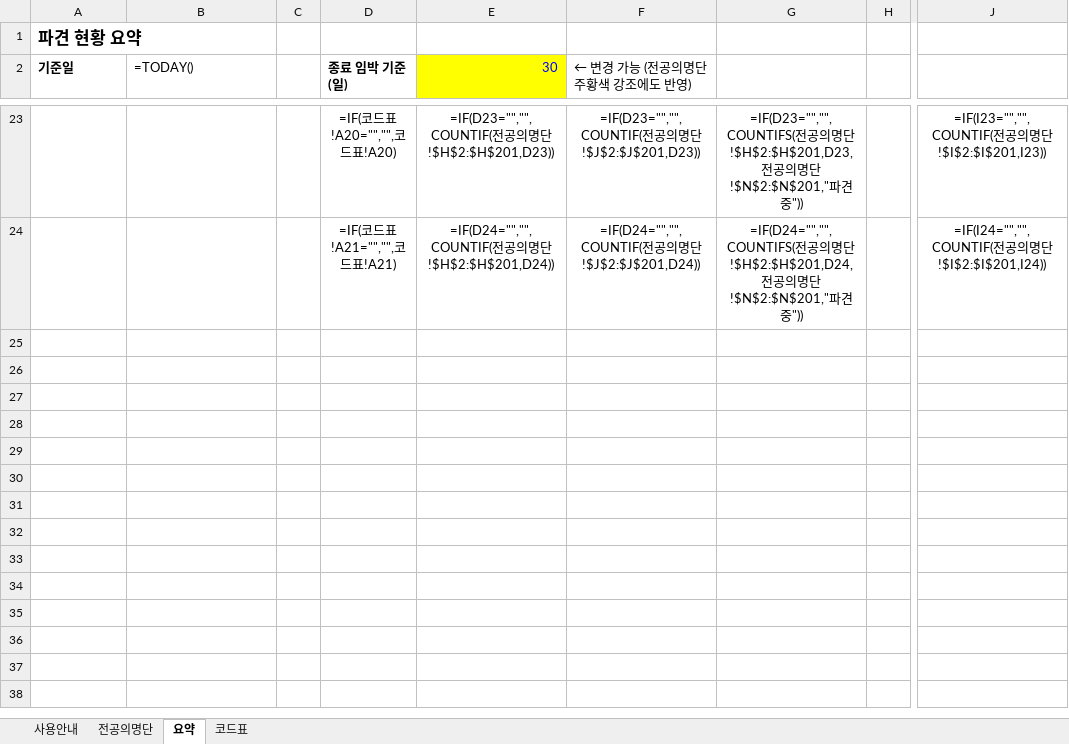
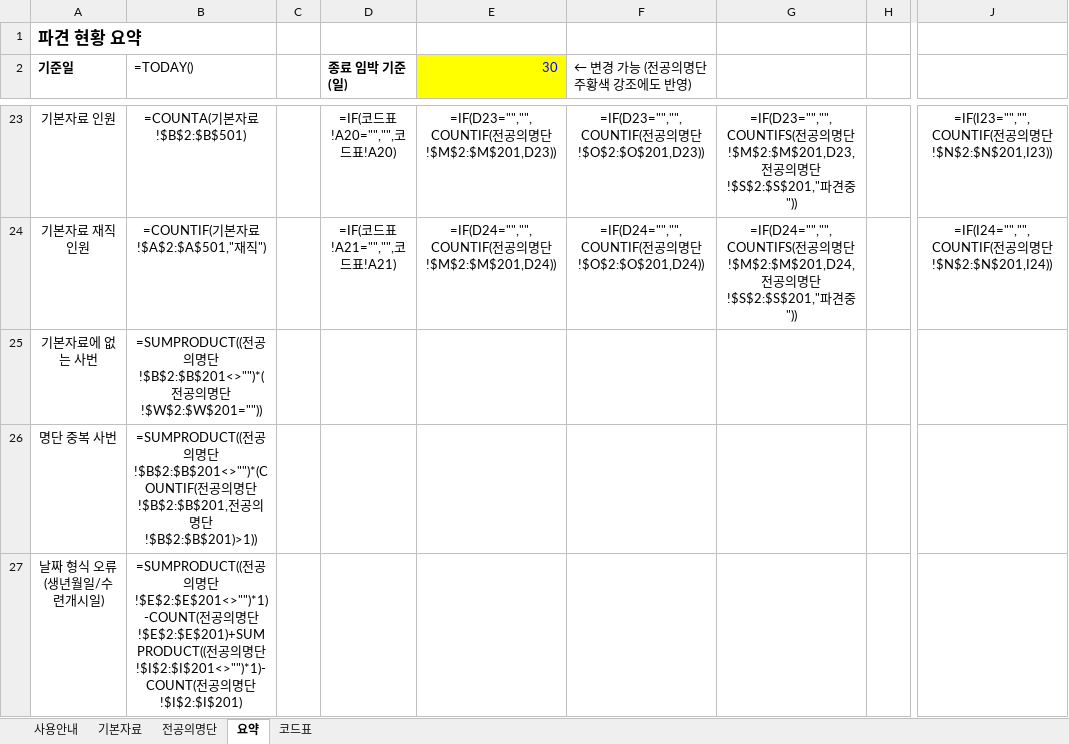
Before and after one commit to weissnicht5210/introgithupuse, an Excel workbook: 전공의_파견_모니터링.xlsx, sheet 요약, drawn as a sheet; only a part is shown, gaps mark what is left out; values as stored, in another font and other column widths than the file's, no borders; formulas without a stored value are shown as written; conditional formats not drawn; rows hold the shown columns only; the diff covers the shown part only; the diff names each change by its address in the sheet, - before the commit and + after, or states it on an @@ line.

```diff
--- a/전공의_파견_모니터링.xlsx (sheet 요약)
+++ b/전공의_파견_모니터링.xlsx (sheet 요약)
+sheet tab: 기본자료
-A23 (기준일): (empty)
+A23 (기준일): 기본자료 인원
-B23 (=TODAY()): (empty)
+B23 (=TODAY()): =COUNTA(기본자료!$B$2:$B$501)
-E23 (30): =IF(D23="","",COUNTIF(전공의명단!$H$2:$H$201,D23))
+E23 (30): =IF(D23="","",COUNTIF(전공의명단!$M$2:$M$201,D23))
-F23 (← 변경 가능 (전공의명단 주황색 강조에도 반영)): =IF(D23="","",COUNTIF(전공의명단!$J$2:$J$201,D23))
+F23 (← 변경 가능 (전공의명단 주황색 강조에도 반영)): =IF(D23="","",COUNTIF(전공의명단!$O$2:$O$201,D23))
-G23: …명단!$H$2:$H$201,D23,전공의명단!$N$2:$N$201,"파견…
+G23: …명단!$M$2:$M$201,D23,전공의명단!$S$2:$S$201,"파견…
-J23: =IF(I23="","",COUNTIF(전공의명단!$I$2:$I$201,I23))
+J23: =IF(I23="","",COUNTIF(전공의명단!$N$2:$N$201,I23))
-A24 (기준일): (empty)
+A24 (기준일): 기본자료 재직 인원
-B24 (=TODAY()): (empty)
+B24 (=TODAY()): =COUNTIF(기본자료!$A$2:$A$501,"재직")
-E24 (30): =IF(D24="","",COUNTIF(전공의명단!$H$2:$H$201,D24))
+E24 (30): =IF(D24="","",COUNTIF(전공의명단!$M$2:$M$201,D24))
-F24 (← 변경 가능 (전공의명단 주황색 강조에도 반영)): =IF(D24="","",COUNTIF(전공의명단!$J$2:$J$201,D24))
+F24 (← 변경 가능 (전공의명단 주황색 강조에도 반영)): =IF(D24="","",COUNTIF(전공의명단!$O$2:$O$201,D24))
-G24: …명단!$H$2:$H$201,D24,전공의명단!$N$2:$N$201,"파견…
+G24: …명단!$M$2:$M$201,D24,전공의명단!$S$2:$S$201,"파견…
-J24: =IF(I24="","",COUNTIF(전공의명단!$I$2:$I$201,I24))
+J24: =IF(I24="","",COUNTIF(전공의명단!$N$2:$N$201,I24))
+row 25: 기본자료에 없는 사번 | =SUMPRODUCT((전공의명단!$B$2:$B$201<>"")*(전공의명단!$W$2:$W$201=""))
+row 26: 명단 중복 사번 | =SUMPRODUCT((전공의명단!$B$2:$B$201<>"")*(COUNTIF(전공의명단!$B$2:$B$201,전공의명단!$B$2:$B$201)>1))
+row 27: 날짜 형식 오류(생년월일/수련개시일) | =SUMPRODUCT((전공의명단!$E$2:$E$201<>"")*1)-COUNT(전공의명단!$E$2:$E$201)+SUMPRODUCT((전공의명단!$I$2:$I$201<>"")*1)-COUNT(전공의명단!$I$2:$I$201)
```
Also changed, not shown: 87 edited cells and cell formats elsewhere in this sheet, sheet 전공의명단, sheet 사용안내, sheet 코드표, 1 other file.
